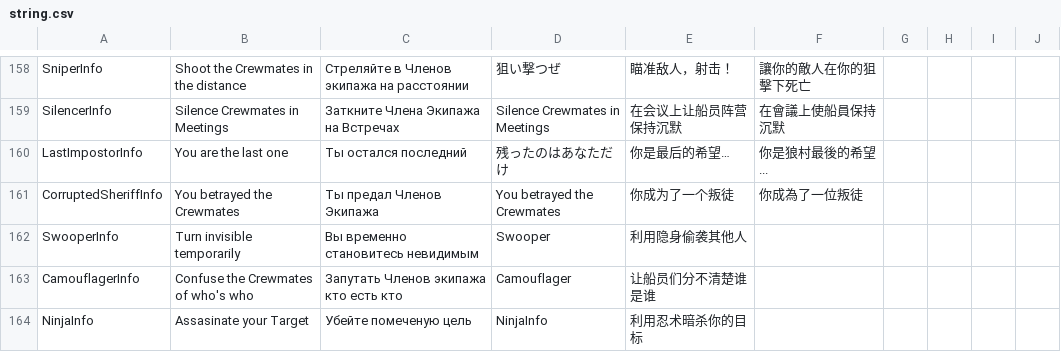
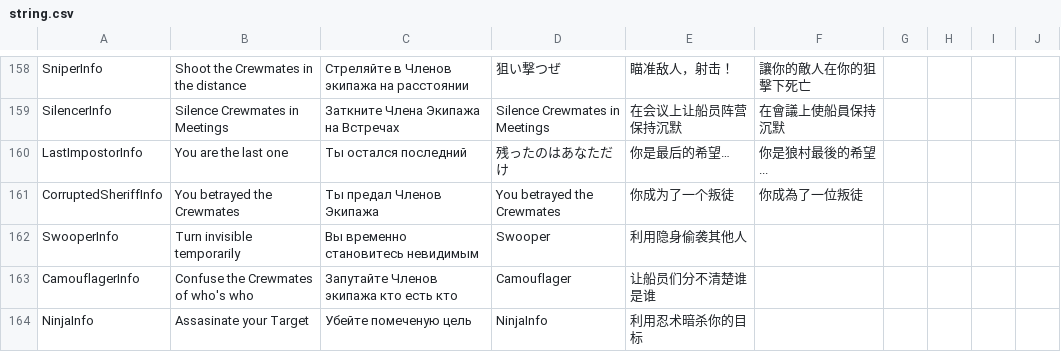
Before and after one commit to discus-sions/TownOfHost-TheOtherRoles, a CSV file: Resources/string.csv, drawn as a sheet; only a part is shown, gaps mark what is left out; the diff covers the shown part only.

Commit message:
Correction of descriptions

```diff
--- a/Resources/string.csv
+++ b/Resources/string.csv
@@ -162,3 +162,3 @@ CorruptedSheriffInfo,You betrayed the Crewmates,Ты предал Членов
 SwooperInfo,Turn invisible temporarily,Вы временно становитесь невидимым,Swooper,利用隐身偷袭其他人
-CamouflagerInfo,Confuse the Crewmates of who's who,Запутать Членов экипажа кто есть кто,Camouflager,让船员们分不清楚谁是谁
+CamouflagerInfo,Confuse the Crewmates of who's who,Запутайте Членов экипажа кто есть кто,Camouflager,让船员们分不清楚谁是谁
 NinjaInfo,Assasinate your Target,Убейте помеченую цель,NinjaInfo,利用忍术暗杀你的目标
```
Also changed, not shown: 3 edited cells elsewhere in this file.
